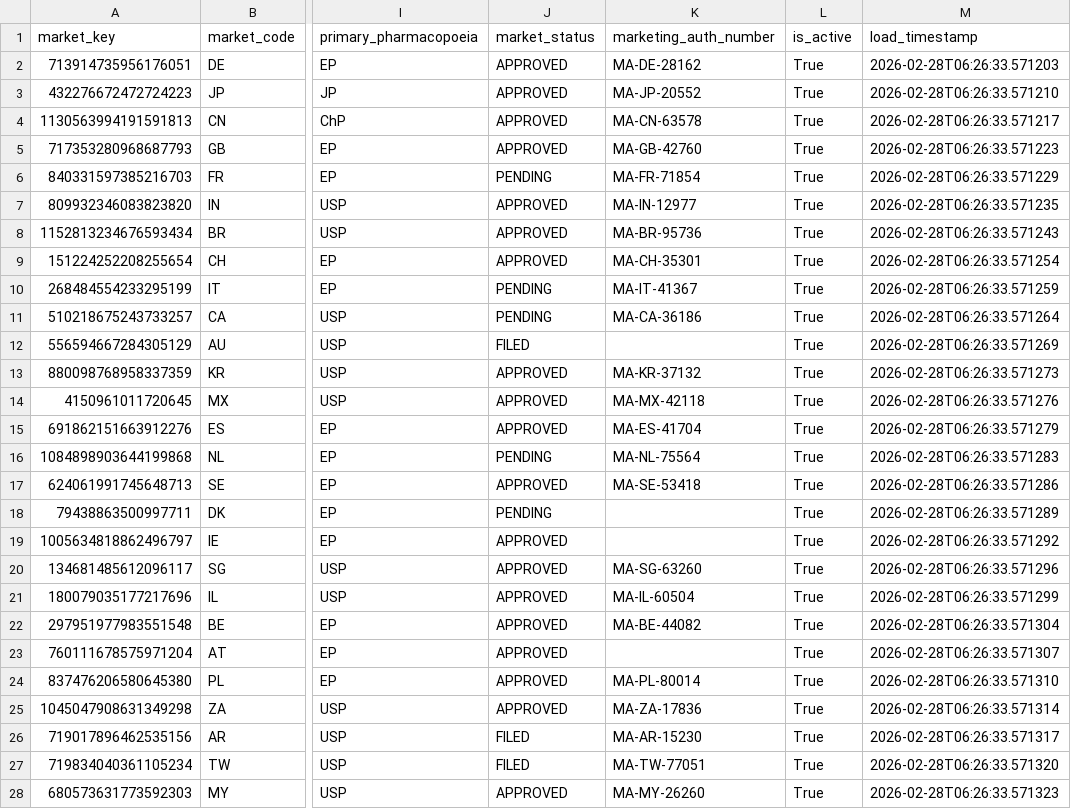
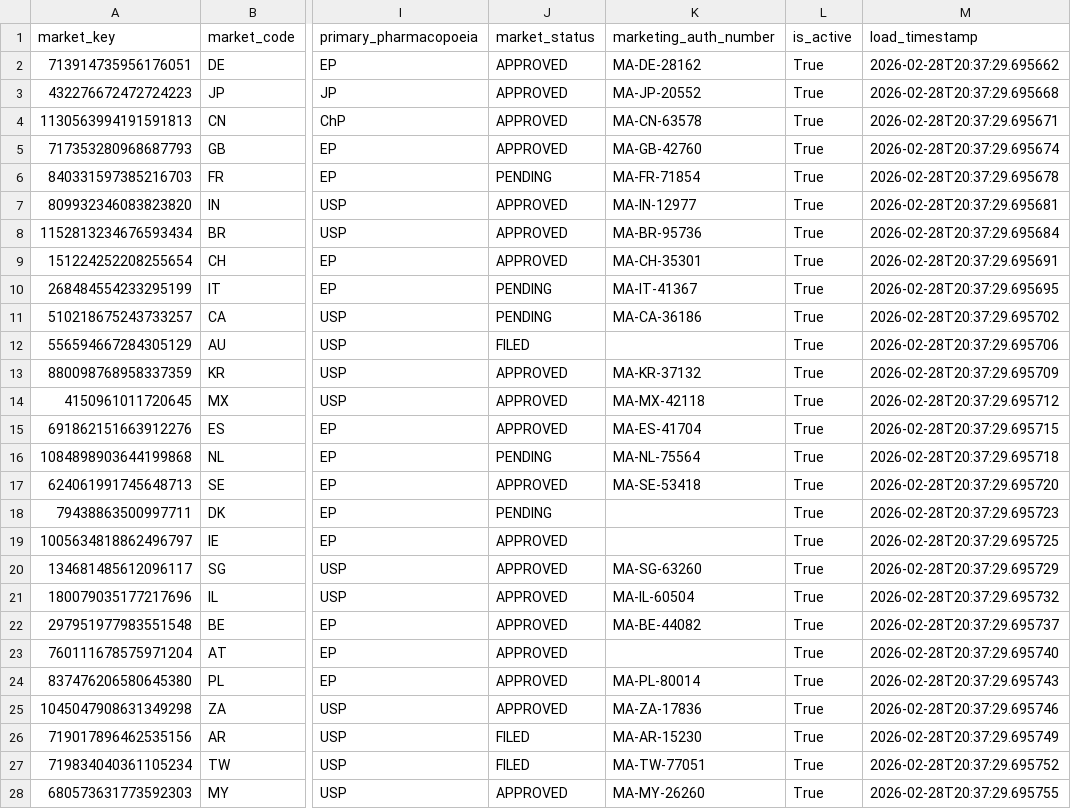
Before and after one commit to kdumapathy/pharma-quality, a CSV file: synthetic_data/dim_market.csv, drawn as a sheet; only a part is shown, gaps mark what is left out; the diff covers the shown part only; the diff names each change by its address in the sheet, - before the commit and + after, or states it on an @@ line.

```diff
--- a/synthetic_data/dim_market.csv
+++ b/synthetic_data/dim_market.csv
-M2 (load_timestamp): 2026-02-28T06:26:33.571203
+M2 (load_timestamp): 2026-02-28T20:37:29.695662
-M3 (load_timestamp): 2026-02-28T06:26:33.571210
+M3 (load_timestamp): 2026-02-28T20:37:29.695668
-M4 (load_timestamp): 2026-02-28T06:26:33.571217
+M4 (load_timestamp): 2026-02-28T20:37:29.695671
-M5 (load_timestamp): 2026-02-28T06:26:33.571223
+M5 (load_timestamp): 2026-02-28T20:37:29.695674
-M6 (load_timestamp): 2026-02-28T06:26:33.571229
+M6 (load_timestamp): 2026-02-28T20:37:29.695678
-M7 (load_timestamp): 2026-02-28T06:26:33.571235
+M7 (load_timestamp): 2026-02-28T20:37:29.695681
-M8 (load_timestamp): 2026-02-28T06:26:33.571243
+M8 (load_timestamp): 2026-02-28T20:37:29.695684
-M9 (load_timestamp): 2026-02-28T06:26:33.571254
+M9 (load_timestamp): 2026-02-28T20:37:29.695691
-M10 (load_timestamp): 2026-02-28T06:26:33.571259
+M10 (load_timestamp): 2026-02-28T20:37:29.695695
-M11 (load_timestamp): 2026-02-28T06:26:33.571264
+M11 (load_timestamp): 2026-02-28T20:37:29.695702
-M12 (load_timestamp): 2026-02-28T06:26:33.571269
+M12 (load_timestamp): 2026-02-28T20:37:29.695706
-M13 (load_timestamp): 2026-02-28T06:26:33.571273
+M13 (load_timestamp): 2026-02-28T20:37:29.695709
-M14 (load_timestamp): 2026-02-28T06:26:33.571276
+M14 (load_timestamp): 2026-02-28T20:37:29.695712
-M15 (load_timestamp): 2026-02-28T06:26:33.571279
+M15 (load_timestamp): 2026-02-28T20:37:29.695715
-M16 (load_timestamp): 2026-02-28T06:26:33.571283
+M16 (load_timestamp): 2026-02-28T20:37:29.695718
-M17 (load_timestamp): 2026-02-28T06:26:33.571286
+M17 (load_timestamp): 2026-02-28T20:37:29.695720
-M18 (load_timestamp): 2026-02-28T06:26:33.571289
+M18 (load_timestamp): 2026-02-28T20:37:29.695723
-M19 (load_timestamp): 2026-02-28T06:26:33.571292
+M19 (load_timestamp): 2026-02-28T20:37:29.695725
-M20 (load_timestamp): 2026-02-28T06:26:33.571296
+M20 (load_timestamp): 2026-02-28T20:37:29.695729
-M21 (load_timestamp): 2026-02-28T06:26:33.571299
+M21 (load_timestamp): 2026-02-28T20:37:29.695732
-M22 (load_timestamp): 2026-02-28T06:26:33.571304
+M22 (load_timestamp): 2026-02-28T20:37:29.695737
-M23 (load_timestamp): 2026-02-28T06:26:33.571307
+M23 (load_timestamp): 2026-02-28T20:37:29.695740
-M24 (load_timestamp): 2026-02-28T06:26:33.571310
+M24 (load_timestamp): 2026-02-28T20:37:29.695743
-M25 (load_timestamp): 2026-02-28T06:26:33.571314
+M25 (load_timestamp): 2026-02-28T20:37:29.695746
-M26 (load_timestamp): 2026-02-28T06:26:33.571317
+M26 (load_timestamp): 2026-02-28T20:37:29.695749
-M27 (load_timestamp): 2026-02-28T06:26:33.571320
+M27 (load_timestamp): 2026-02-28T20:37:29.695752
-M28 (load_timestamp): 2026-02-28T06:26:33.571323
+M28 (load_timestamp): 2026-02-28T20:37:29.695755
```
Also changed, not shown: 3 edited cells elsewhere in this file, synthetic_data/dim_batch.csv, synthetic_data/dim_instrument.csv, 10 other files.
